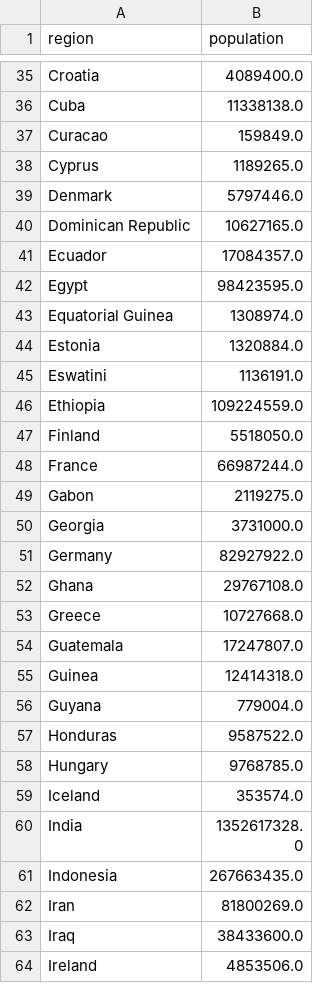
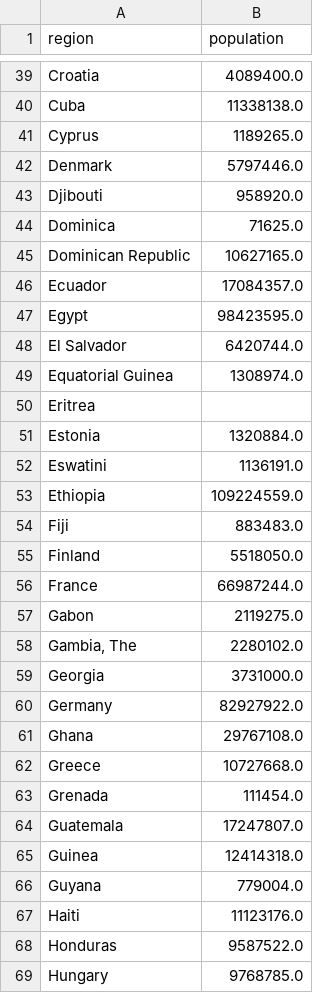
Before and after one commit to beegieb/COVID-19, a CSV file: data/populations.csv, drawn as a sheet; only a part is shown, gaps mark what is left out; the shorter side is filled out with more unchanged rows; the diff covers the shown part only.

Commit message:
data as of 2020-03-23, bugfix in logistic modelling

```diff
--- a/data/populations.csv
+++ b/data/populations.csv
@@ -36,5 +40,6 @@ Croatia,4089400.0
 Cuba,11338138.0
-Curacao,159849.0
 Cyprus,1189265.0
 Denmark,5797446.0
+Djibouti,958920.0
+Dominica,71625.0
 Dominican Republic,10627165.0
@@ -42,3 +47,5 @@ Ecuador,17084357.0
 Egypt,98423595.0
+El Salvador,6420744.0
 Equatorial Guinea,1308974.0
+Eritrea,
 Estonia,1320884.0
@@ -46,2 +53,3 @@ Eswatini,1136191.0
 Ethiopia,109224559.0
+Fiji,883483.0
 Finland,5518050.0
@@ -49,2 +57,3 @@ France,66987244.0
 Gabon,2119275.0
+"Gambia, The",2280102.0
 Georgia,3731000.0
@@ -53,2 +62,3 @@ Ghana,29767108.0
 Greece,10727668.0
+Grenada,111454.0
 Guatemala,17247807.0
@@ -56,2 +66,3 @@ Guinea,12414318.0
 Guyana,779004.0
+Haiti,11123176.0
 Honduras,9587522.0
```
Also changed, not shown: 20 added rows and 2 removed rows elsewhere in this file, 5 other files.
